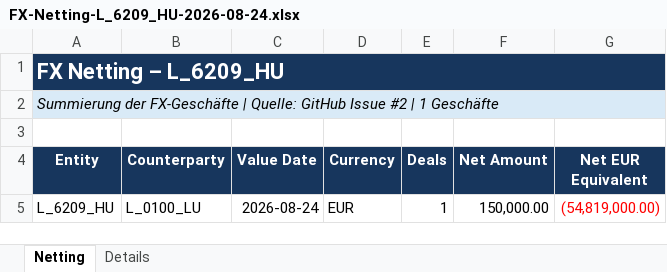
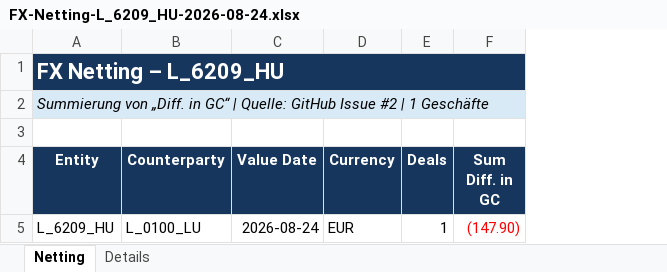
Before and after one commit to mptzgz75kt-cmd/FX-Netting, an Excel workbook: outputs/entities/FX-Netting-L_6209_HU-2026-08-24.xlsx, sheet Netting, drawn as a sheet; values as stored, in another font and other column widths than the file's, no borders; removed rows and columns are numbered as before the commit, all else as after; the diff names each change by its address in the sheet, - before the commit and + after, or states it on an @@ line.

```diff
--- a/outputs/entities/FX-Netting-L_6209_HU-2026-08-24.xlsx (sheet Netting)
+++ b/outputs/entities/FX-Netting-L_6209_HU-2026-08-24.xlsx (sheet Netting)
-column F (Net Amount), row 5: 150,000.00
-column G (Net EUR Equivalent), row 5: (54,819,000.00)
+column F (Sum Diff. in GC), row 5: (147.90)
-A2 (Entity): Summierung der FX-Geschäfte | Quelle:…
+A2 (Entity): Summierung von „Diff. in GC“ | Quelle:…
```
Also changed, not shown: outputs/entities/FX-Netting-L_6129_DE-2026-08-24.xlsx, outputs/entities/FX-Netting-L_6211_NL-2026-08-24.xlsx, 7 other files.
